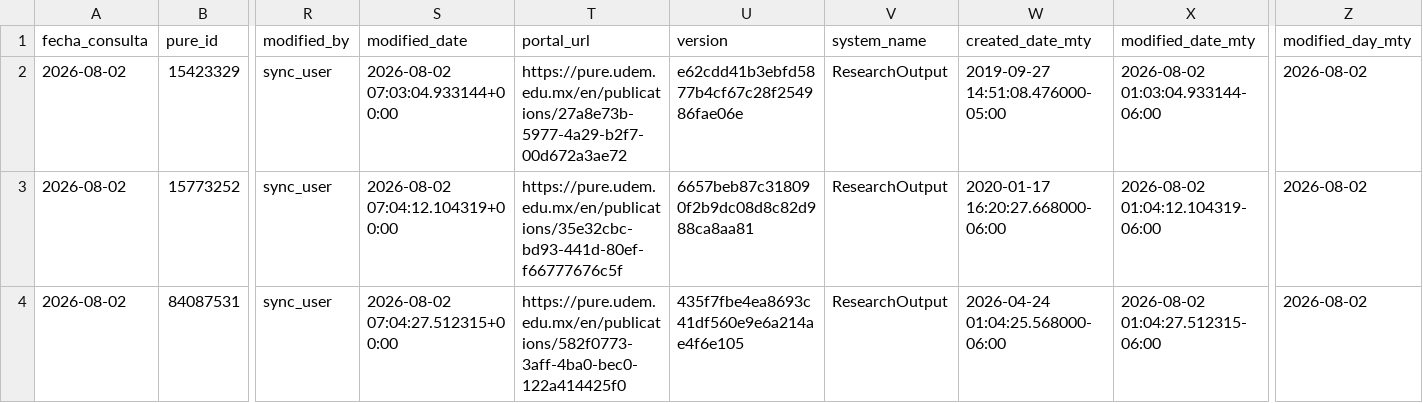
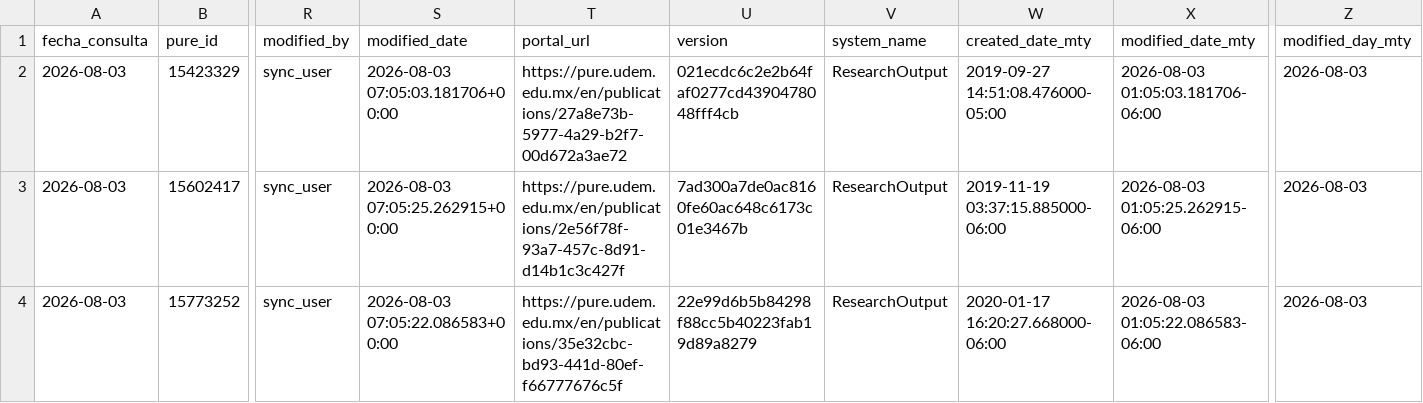
Before and after one commit to victorinox93/pure_daily, a CSV file: data/pure_modificados_hoy_con_autores.csv, drawn as a sheet; only a part is shown, gaps mark what is left out; removed rows and columns are numbered as before the commit, all else as after; rows hold the shown columns only; the diff names each change by its address in the sheet, - before the commit and + after, or states it on an @@ line.

```diff
--- a/data/pure_modificados_hoy_con_autores.csv
+++ b/data/pure_modificados_hoy_con_autores.csv
-A2 (fecha_consulta): 2026-08-02
+A2 (fecha_consulta): 2026-08-03
-S2 (modified_date): 2026-08-02 07:03:04.933144+00:00
+S2 (modified_date): 2026-08-03 07:05:03.181706+00:00
-U2 (version): e62cdd41b3ebfd5877b4cf67c28f254986fae06e
+U2 (version): 021ecdc6c2e2b64faf0277cd4390478048fff4cb
-X2 (modified_date_mty): 2026-08-02 01:03:04.933144-06:00
+X2 (modified_date_mty): 2026-08-03 01:05:03.181706-06:00
-Z2 (modified_day_mty): 2026-08-02
+Z2 (modified_day_mty): 2026-08-03
+row 3: 2026-08-03 | 15602417 | sync_user | 2026-08-03 07:05:25.262915+00:00 | https://pure.udem.edu.mx/en/publications/2e56f78f-93a7-457c-8d91-d14b1c3c427f | 7ad300a7de0ac8160fe60ac648c6173c01e3467b | ResearchOutput | 2019-11-19 03:37:15.885000-06:00 | 2026-08-03 01:05:25.262915-06:00 | 2026-08-03
-A4 (fecha_consulta): 2026-08-02
+A4 (fecha_consulta): 2026-08-03
-S4 (modified_date): 2026-08-02 07:04:12.104319+00:00
+S4 (modified_date): 2026-08-03 07:05:22.086583+00:00
-U4 (version): 6657beb87c318090f2b9dc08d8c82d988ca8aa81
+U4 (version): 22e99d6b5b84298f88cc5b40223fab19d89a8279
-X4 (modified_date_mty): 2026-08-02 01:04:12.104319-06:00
+X4 (modified_date_mty): 2026-08-03 01:05:22.086583-06:00
-Z4 (modified_day_mty): 2026-08-02
+Z4 (modified_day_mty): 2026-08-03
-row 4: 2026-08-02 | 84087531 | sync_user | 2026-08-02 07:04:27.512315+00:00 | https://pure.udem.edu.mx/en/publications/582f0773-3aff-4ba0-bec0-122a414425f0 | 435f7fbe4ea8693c41df560e9e6a214ae4f6e105 | ResearchOutput | 2026-04-24 01:04:25.568000-06:00 | 2026-08-02 01:04:27.512315-06:00 | 2026-08-02
```
Also changed, not shown: data/pure_resumen_diario.csv, 1 other file.
